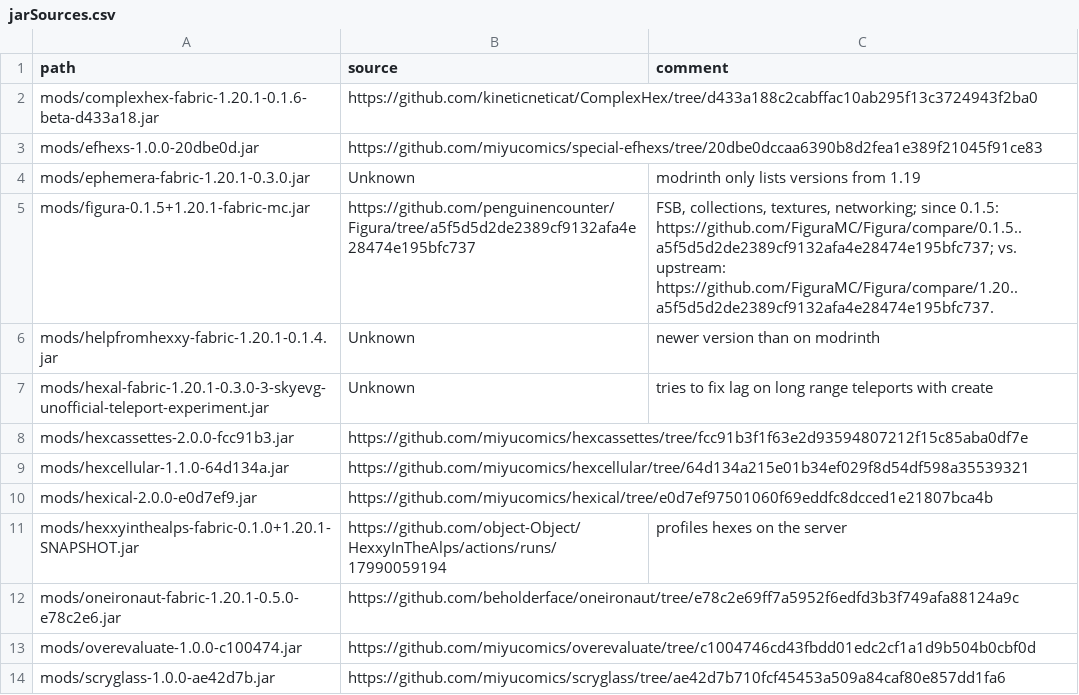
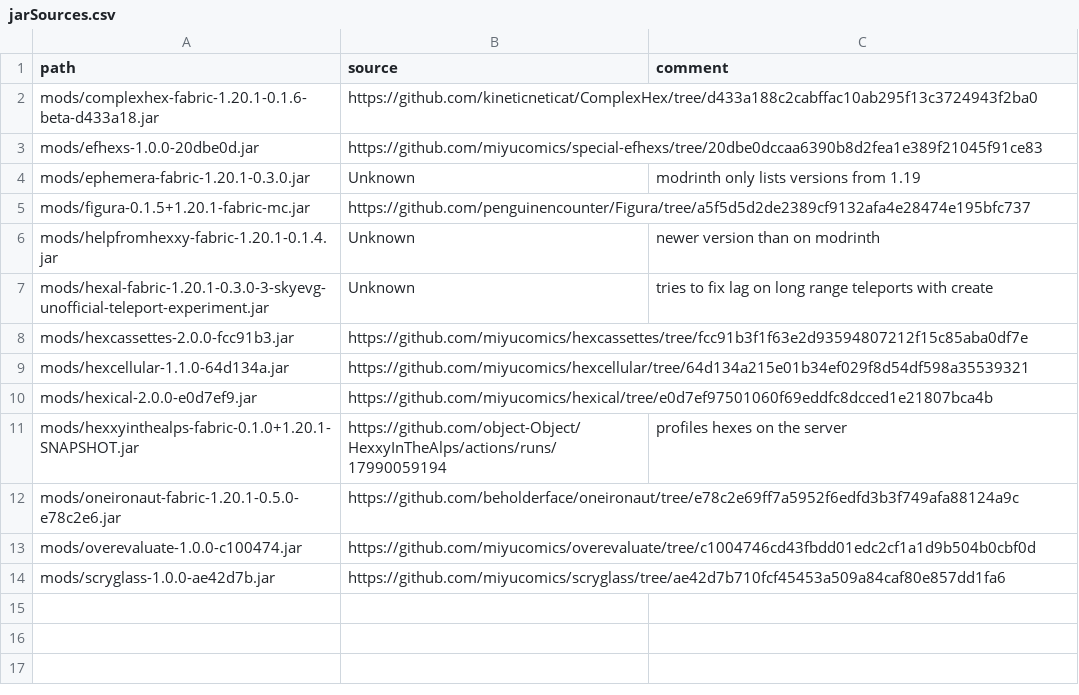
Before and after one commit to abilliontrillionstars/hexxy4, a CSV file: jarSources.csv, drawn as a sheet.

Commit message:
Remove figura comment in jarsources

```diff
--- a/jarSources.csv
+++ b/jarSources.csv
@@ -4,3 +4,3 @@ mods/efhexs-1.0.0-20dbe0d.jar,https://github.com/miyucomics/special-efhexs/tree/
 mods/ephemera-fabric-1.20.1-0.3.0.jar,Unknown,modrinth only lists versions from 1.19
-mods/figura-0.1.5+1.20.1-fabric-mc.jar,https://github.com/penguinencounter/Figura/tree/a5f5d5d2de2389cf9132afa4e28474e195bfc737,"FSB, collections, textures, networking; since 0.1.5: https://github.com/FiguraMC/Figura/compare/0.1.5..a5f5d5d2de2389cf9132afa4e28474e195bfc737; vs. upstream: https://github.com/FiguraMC/Figura/compare/1.20..a5f5d5d2de2389cf9132afa4e28474e195bfc737."
+mods/figura-0.1.5+1.20.1-fabric-mc.jar,https://github.com/penguinencounter/Figura/tree/a5f5d5d2de2389cf9132afa4e28474e195bfc737,
 mods/helpfromhexxy-fabric-1.20.1-0.1.4.jar,Unknown,newer version than on modrinth
```
